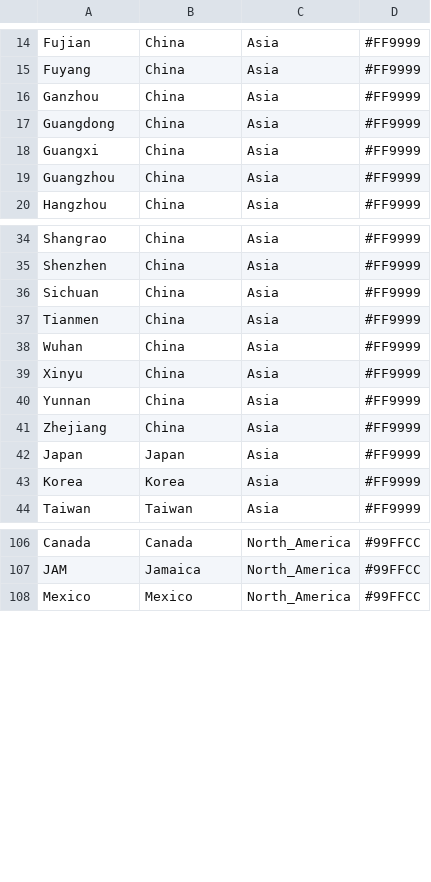
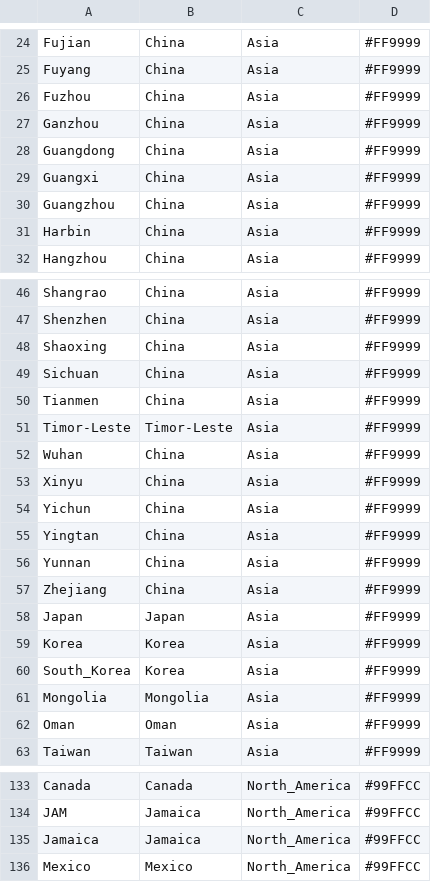
Before and after one commit to dezordi/SARS-CoV-2_tools, a CSV file: reference_gisaid.csv, drawn as a sheet; only a part is shown, gaps mark what is left out; the diff covers the shown part only; the diff names each change by its address in the sheet, - before the commit and + after, or states it on an @@ line.

```diff
--- a/reference_gisaid.csv
+++ b/reference_gisaid.csv
+row 26: Fuzhou | China | Asia | #FF9999
+row 31: Harbin | China | Asia | #FF9999
+row 48: Shaoxing | China | Asia | #FF9999
+row 51: Timor-Leste | Timor-Leste | Asia | #FF9999
+row 54: Yichun | China | Asia | #FF9999
+row 55: Yingtan | China | Asia | #FF9999
+row 60: South_Korea | Korea | Asia | #FF9999
+row 61: Mongolia | Mongolia | Asia | #FF9999
+row 62: Oman | Oman | Asia | #FF9999
+row 135: Jamaica | Jamaica | North_America | #99FFCC
```
Also changed, not shown: 20 added rows elsewhere in this file, 1 other file.
